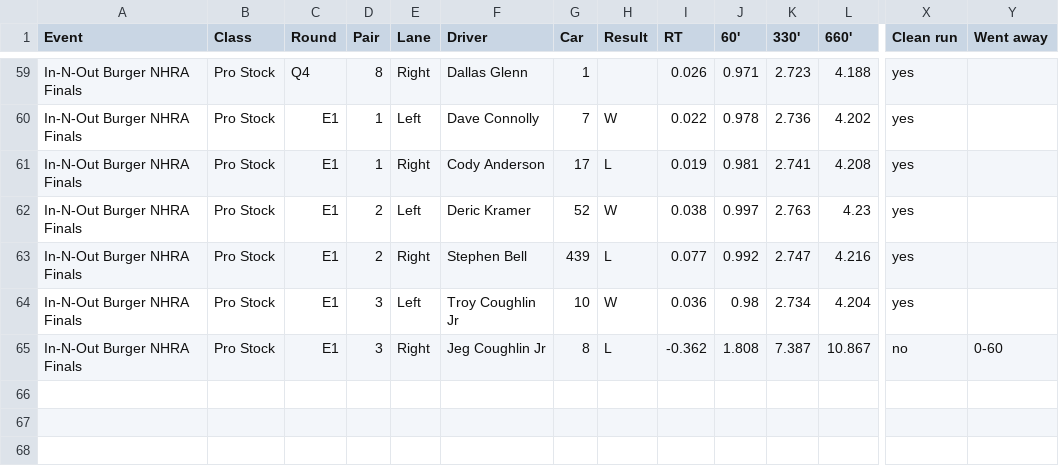
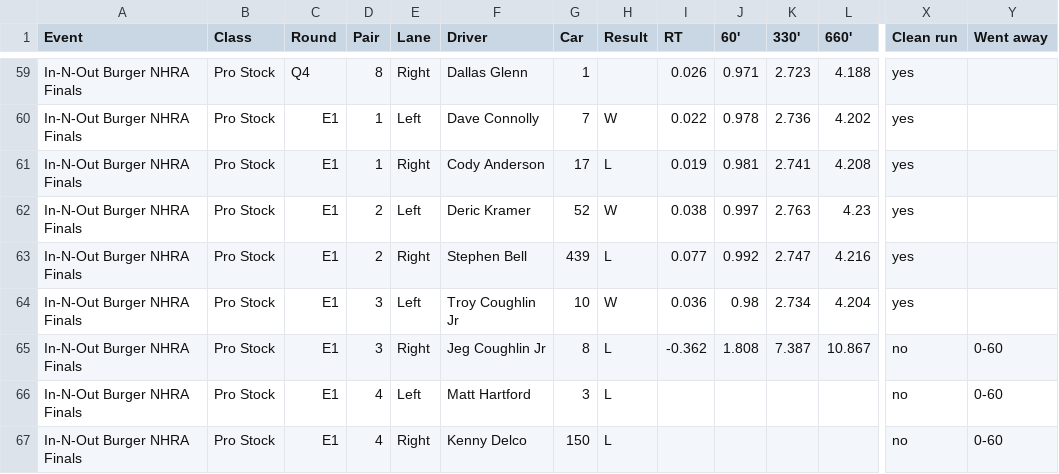
Before and after one commit to wes-buck/di-incrementals, a CSV file: events/2026-nhra-finals/pro-stock/DI-Incrementals-2026-nhra-finals-pro-stock.csv, drawn as a sheet; only a part is shown, gaps mark what is left out; rows hold the shown columns only; the diff names each change by its address in the sheet, - before the commit and + after, or states it on an @@ line.

Commit message:
Update: In-N-Out Burger NHRA Finals | Top Fuel Q1,Q2,Q3,E1; Funny Car Q1,Q2,Q3,E1; Pro Stock Q1,Q2,Q3,Q4,E1; Pro Stock Motorcycle Q1,Q2,Q3,Q4,E1

```diff
--- a/events/2026-nhra-finals/pro-stock/DI-Incrementals-2026-nhra-finals-pro-stock.csv
+++ b/events/2026-nhra-finals/pro-stock/DI-Incrementals-2026-nhra-finals-pro-stock.csv
+row 66: In-N-Out Burger NHRA Finals | Pro Stock | E1 | 4 | Left | Matt Hartford | 3 | L |  |  |  |  | no | 0-60
+row 67: In-N-Out Burger NHRA Finals | Pro Stock | E1 | 4 | Right | Kenny Delco | 150 | L |  |  |  |  | no | 0-60
```
Also changed, not shown: pro-stock/DI-Incrementals-2026-nhra-finals-pro-stock.csv, 13 other files.
